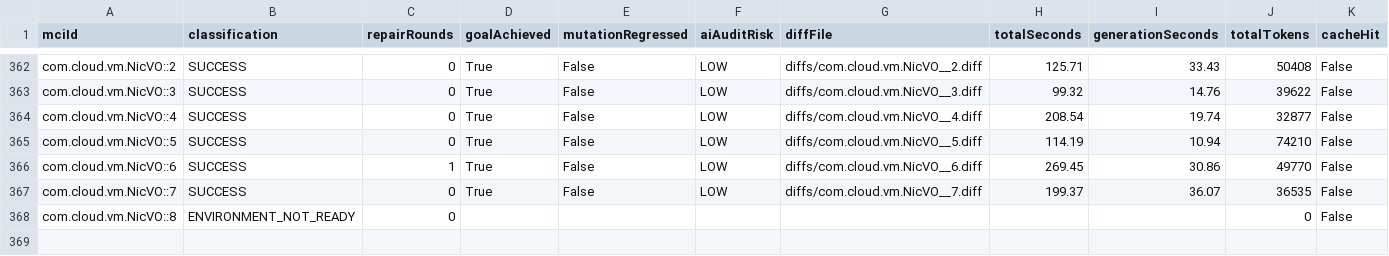
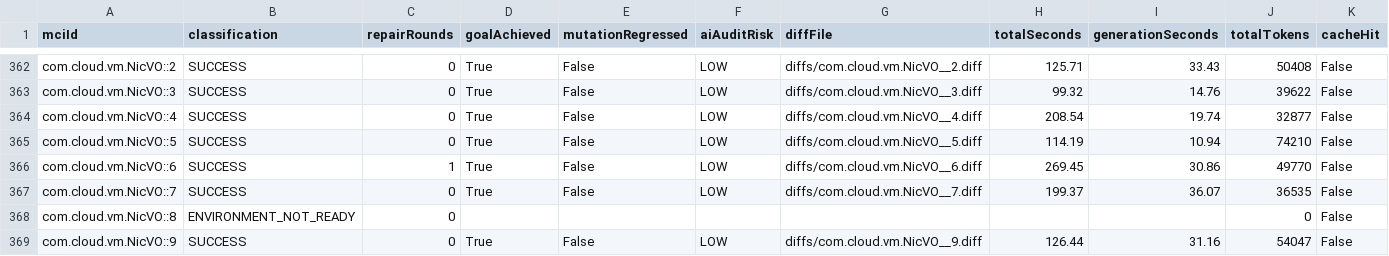
Before and after one commit to gzhao9/CloneDeMocker-v2, a CSV file: data/cloudstack/refactoring/CloneDeMocker+Terra-5.6/refactoring-results.csv, drawn as a sheet; only a part is shown, gaps mark what is left out; the diff names each change by its address in the sheet, - before the commit and + after, or states it on an @@ line.

```diff
--- a/data/cloudstack/refactoring/CloneDeMocker+Terra-5.6/refactoring-results.csv
+++ b/data/cloudstack/refactoring/CloneDeMocker+Terra-5.6/refactoring-results.csv
+row 369: com.cloud.vm.NicVO::9 | SUCCESS | 0 | True | False | LOW | diffs/com.cloud.vm.NicVO__9.diff | 126.44 | 31.16 | 54047 | False
```
Also changed, not shown: 2 other files.
